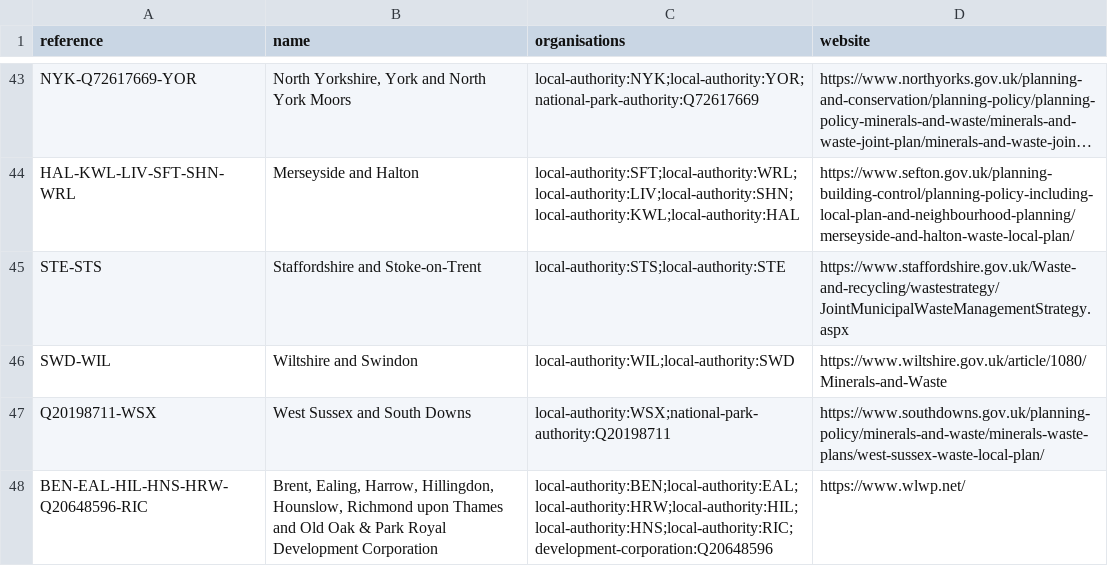
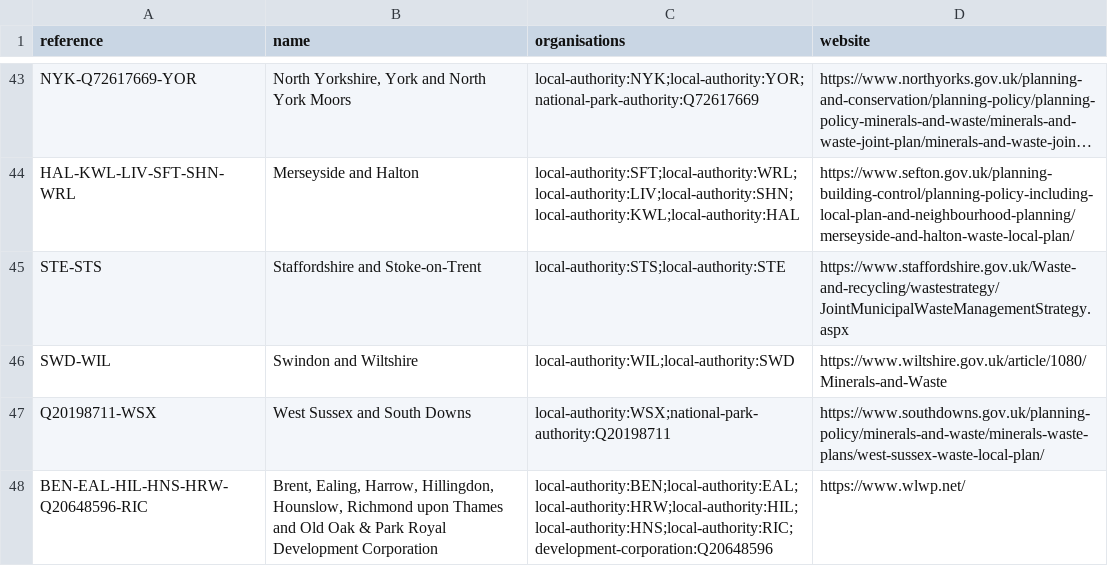
Before and after one commit to digital-land/local-plan-extractor, a CSV file: dataset/local-planning-group.csv, drawn as a sheet; only a part is shown, gaps mark what is left out; long unchanged cells end in ….

Commit message:
Fix columns within boundary datasets

```diff
--- a/dataset/local-planning-group.csv
+++ b/dataset/local-planning-group.csv
@@ -45,3 +45,3 @@ HAL-KWL-LIV-SFT-SHN-WRL,Merseyside and Halton,local-authority:SFT;local-authorit
 STE-STS,Staffordshire and Stoke-on-Trent,local-authority:STS;local-authority:STE,https://www.staffordshire.gov.uk/Waste-and-recycling/wastestrategy/JointMunicipalWasteManagementStrategy.aspx
-SWD-WIL,Wiltshire and Swindon,local-authority:WIL;local-authority:SWD,https://www.wiltshire.gov.uk/article/1080/Minerals-and-Waste
+SWD-WIL,Swindon and Wiltshire ,local-authority:WIL;local-authority:SWD,https://www.wiltshire.gov.uk/article/1080/Minerals-and-Waste
 Q20198711-WSX,West Sussex and South Downs,local-authority:WSX;national-park-authority:Q20198711,https://www.southdowns.gov.uk/planning-policy/minerals-and-waste/minerals-waste-plans/west-sussex-waste-local-plan/
```
Also changed, not shown: 1 other file.
